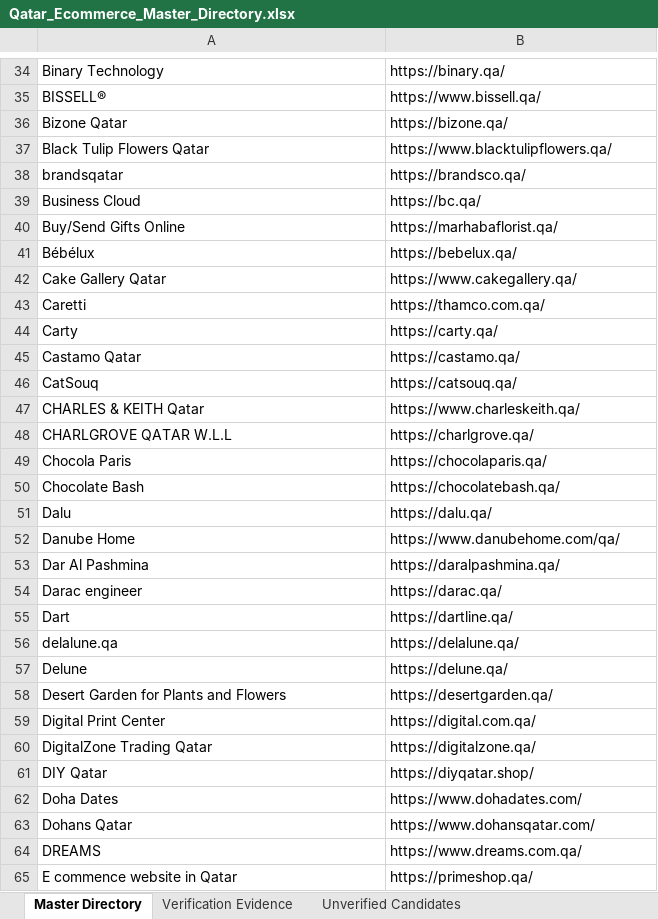
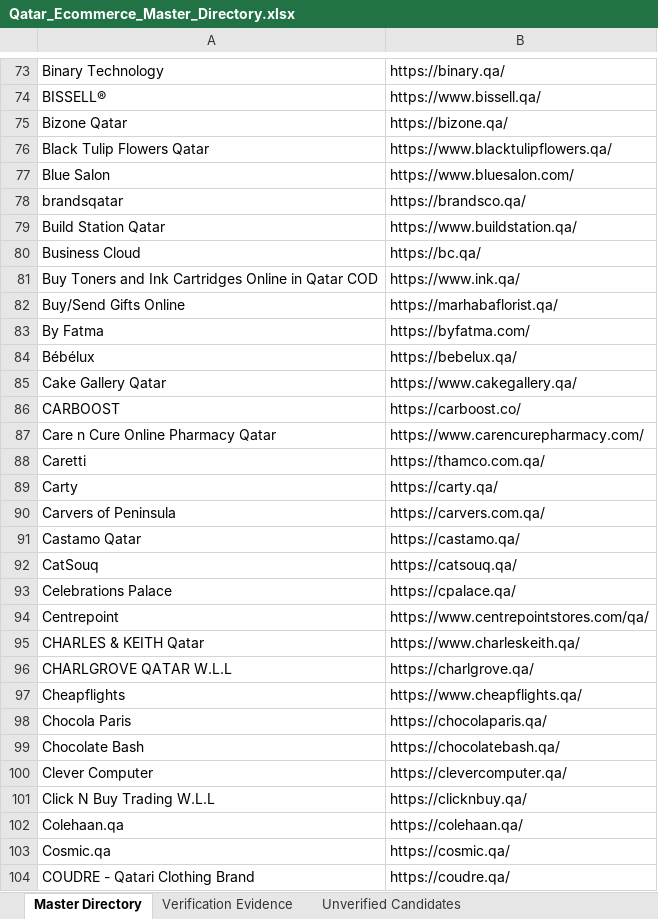
Before and after one commit to abaszeinn-beep/research, an Excel workbook: markets/qatar/Qatar_Ecommerce_Master_Directory.xlsx, sheet Master Directory, drawn as a sheet; only a part is shown, gaps mark what is left out; the shorter side is filled out with more unchanged rows; values as stored, in another font and other column widths than the file's, no borders; the diff covers the shown part only; the diff names each change by its address in the sheet, - before the commit and + after, or states it on an @@ line.

```diff
--- a/markets/qatar/Qatar_Ecommerce_Master_Directory.xlsx (sheet Master Directory)
+++ b/markets/qatar/Qatar_Ecommerce_Master_Directory.xlsx (sheet Master Directory)
+row 77: Blue Salon | https://www.bluesalon.com/
+row 79: Build Station Qatar | https://www.buildstation.qa/
+row 81: Buy Toners and Ink Cartridges Online in Qatar COD | https://www.ink.qa/
+row 83: By Fatma | https://byfatma.com/
+row 86: CARBOOST | https://carboost.co/
+row 87: Care n Cure Online Pharmacy Qatar | https://www.carencurepharmacy.com/
+row 90: Carvers of Peninsula | https://carvers.com.qa/
+row 93: Celebrations Palace | https://cpalace.qa/
+row 94: Centrepoint | https://www.centrepointstores.com/qa/
+row 97: Cheapflights | https://www.cheapflights.qa/
+row 100: Clever Computer | https://clevercomputer.qa/
+row 101: Click N Buy Trading W.L.L | https://clicknbuy.qa/
+row 102: Colehaan.qa | https://colehaan.qa/
+row 103: Cosmic.qa | https://cosmic.qa/
+row 104: COUDRE - Qatari Clothing Brand | https://coudre.qa/
```
Also changed, not shown: 299 added rows elsewhere in this sheet, sheet Unverified Candidates, sheet Verification Evidence, sheet Major Retailer Coverage Audit, sheet Research Coverage, 12 other files.
